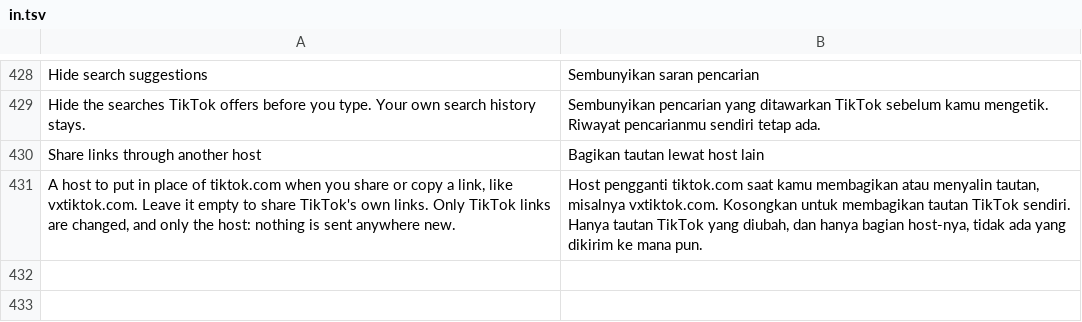
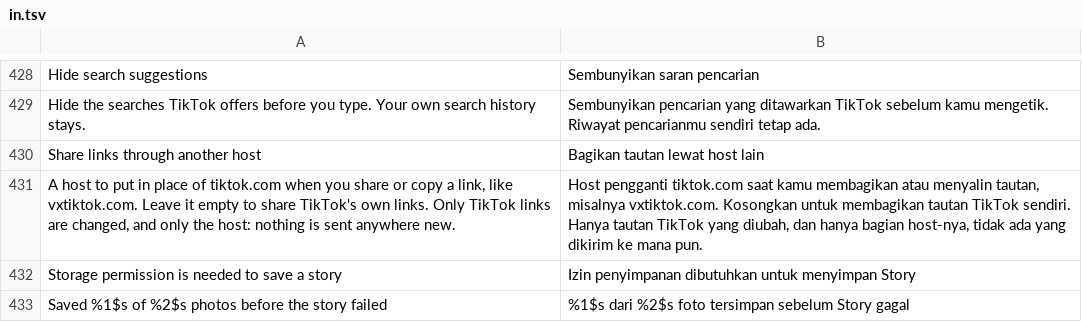
Before and after one commit to SysAdminDoc/hushfeed, a TSV file: extensions/tiktok/src/main/l10n/in.tsv, drawn as a sheet; only a part is shown, gaps mark what is left out; the diff names each change by its address in the sheet, - before the commit and + after, or states it on an @@ line.

```diff
--- a/extensions/tiktok/src/main/l10n/in.tsv
+++ b/extensions/tiktok/src/main/l10n/in.tsv
+row 432: Storage permission is needed to save a story | Izin penyimpanan dibutuhkan untuk menyimpan Story
+row 433: Saved %1$s of %2$s photos before the story failed | %1$s dari %2$s foto tersimpan sebelum Story gagal
```
Also changed, not shown: extensions/tiktok/src/main/l10n/de.tsv, 14 other files.
